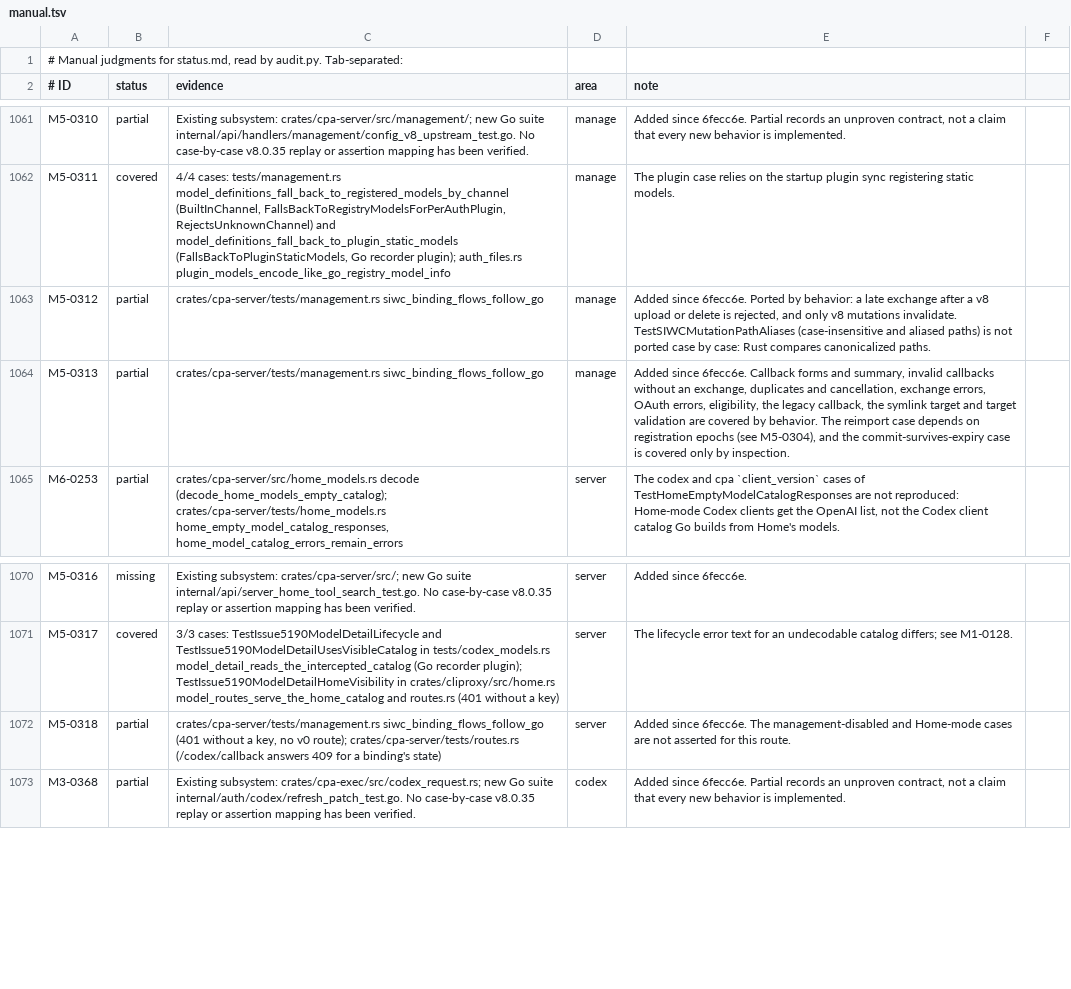
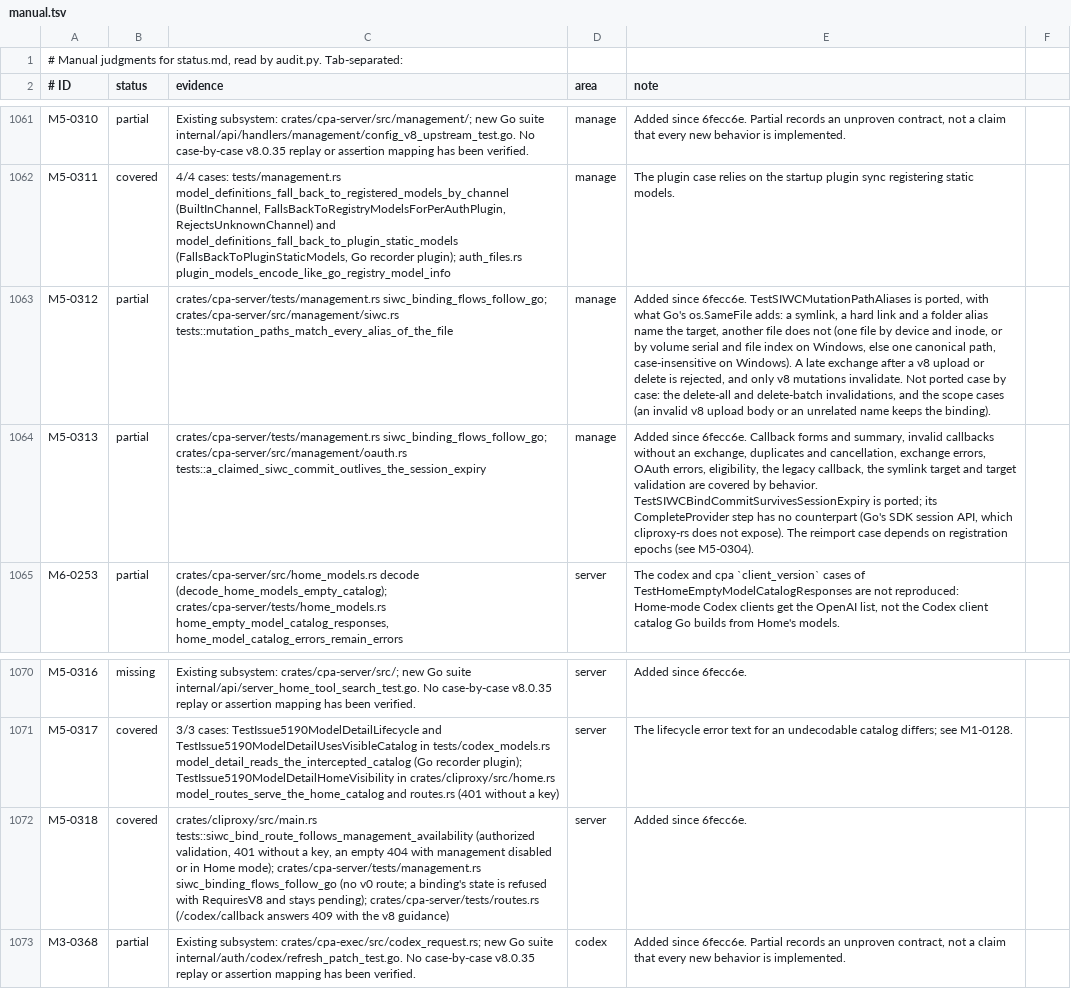
Before and after one commit to DarkEden-coding/sub-api-proxy, a TSV file: docs/parity-audit/manual.tsv, drawn as a sheet; only a part is shown, gaps mark what is left out; the diff names each change by its address in the sheet, - before the commit and + after, or states it on an @@ line.

Commit message:
Regenerate the parity audit: SIWC mutation aliases, route availability and expiry
Co-authored-by: Amp <amp@ampcode.com>
Amp-Thread-ID: https://ampcode.com/threads/T-01a15a72-ec3f-7743-b38f-c94e1ce969da

```diff
--- a/docs/parity-audit/manual.tsv
+++ b/docs/parity-audit/manual.tsv
-C1063 (evidence): crates/cpa-server/tests/management.rs siwc_binding_flows_follow_go
+C1063 (evidence): crates/cpa-server/tests/management.rs siwc_binding_flows_follow_go; crates/cpa-server/src/management/siwc.rs tests::mutation_paths_match_every_alias_of_the_file
-E1063 (note): …since 6fecc6e. Ported by behavior: a late exchange after a v8 upload or delete is rejected, and only v8 mutations invalidate. TestSIWCMutationPathAliases (case-insensitive and aliased paths) is not ported case by case: Rust compares canonicalized paths.
+E1063 (note): …since 6fecc6e. TestSIWCMutationPathAliases is ported, with what Go's os.SameFile adds: a symlink, a hard link and a folder alias name the target, another file does not (one file by device and inode, or by volume serial and file index on Windows, else one canonical path, case-insensitive on Windows). A late exchange after a v8 upload or delete is rejected, and only v8 mutations invalidate. Not ported case by case: the delete-all and delete-batch invalidations, and the scope cases (an invalid v8 upload body or an unrelated name keeps the binding).
-C1064 (evidence): crates/cpa-server/tests/management.rs siwc_binding_flows_follow_go
+C1064 (evidence): crates/cpa-server/tests/management.rs siwc_binding_flows_follow_go; crates/cpa-server/src/management/oauth.rs tests::a_claimed_siwc_commit_outlives_the_session_expiry
-E1064 (note): …by behavior. The reimport case depends on registration epochs (see M5-0304), and the commit-survives-expiry case is covered only by inspection.
+E1064 (note): …by behavior. TestSIWCBindCommitSurvivesSessionExpiry is ported; its CompleteProvider step has no counterpart (Go's SDK session API, which cliproxy-rs does not expose). The reimport case depends on registration epochs (see M5-0304).
-B1072 (status): partial
+B1072 (status): covered
-C1072 (evidence): crates/cpa-server/tests/management.rs siwc_binding_flows_follow_go (401 without a key, no v0 route); crates/cpa-server/tests/routes.rs (/codex/callback answers 409 for a binding's state)
+C1072 (evidence): crates/cliproxy/src/main.rs tests::siwc_bind_route_follows_management_availability (authorized validation, 401 without a key, an empty 404 with management disabled or in Home mode); crates/cpa-server/tests/management.rs siwc_binding_flows_follow_go (no v0 route; a binding's state is refused with RequiresV8 and stays pending); crates/cpa-server/tests/routes.rs (/codex/callback answers 409 with the v8 guidance)
-E1072 (note): …since 6fecc6e. The management-disabled and Home-mode cases are not asserted for this route.
+E1072 (note): …since 6fecc6e.
```
Also changed, not shown: 4 other files.
